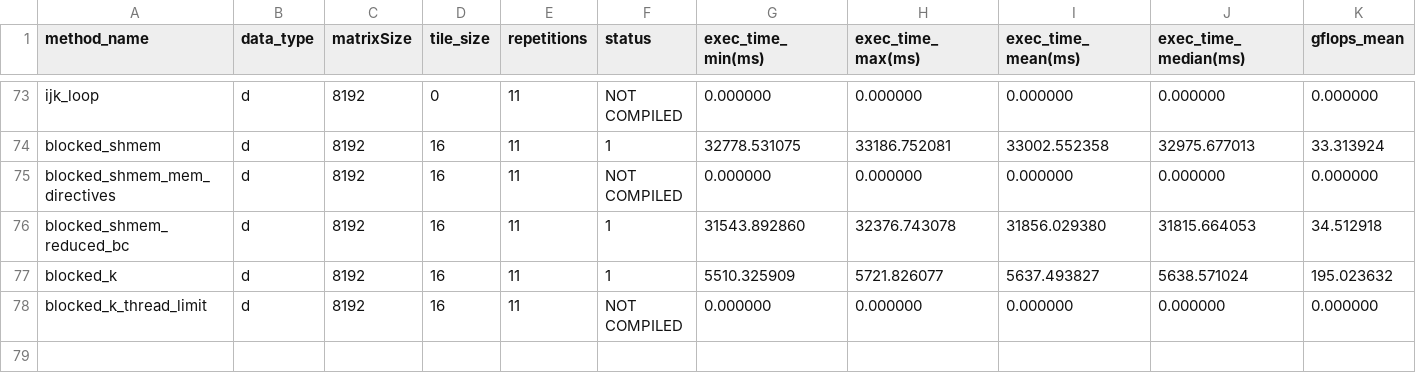
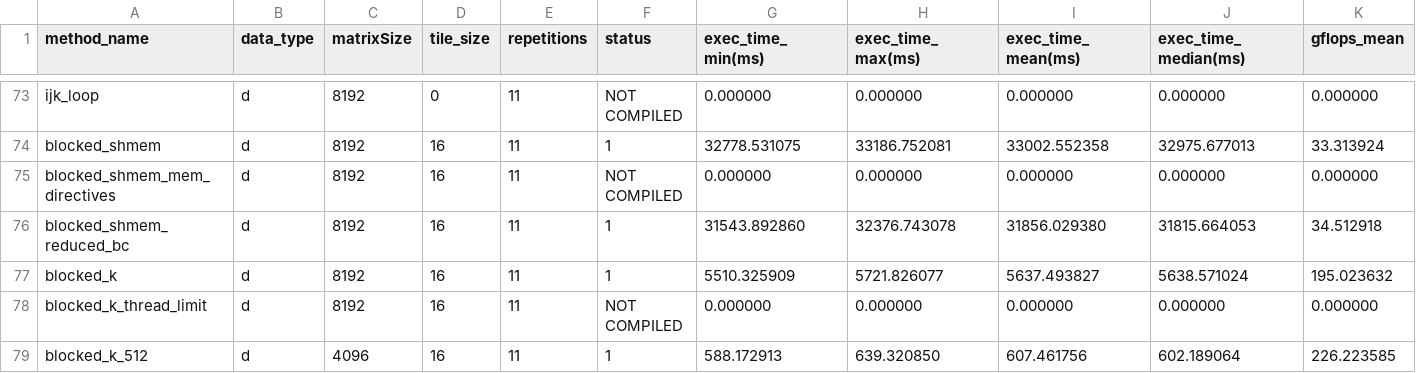
Before and after one commit to vincentadamthefirst/openmp-offloading-analysis, a CSV file: results/benchmark/rocm/MI50/benchmark_rocm.csv, drawn as a sheet; only a part is shown, gaps mark what is left out; rows hold the shown columns only; the diff names each change by its address in the sheet, - before the commit and + after, or states it on an @@ line.

```diff
--- a/results/benchmark/rocm/MI50/benchmark_rocm.csv
+++ b/results/benchmark/rocm/MI50/benchmark_rocm.csv
+row 79: blocked_k_512 | d | 4096 | 16 | 11 | 1 | 588.172913 | 639.320850 | 607.461756 | 602.189064 | 226.223585
```
Also changed, not shown: results/benchmark/clang/A100/benchmark_clang.csv, results/benchmark/clang/A100/benchmark_clang_overwrite.csv, 29 other files.
